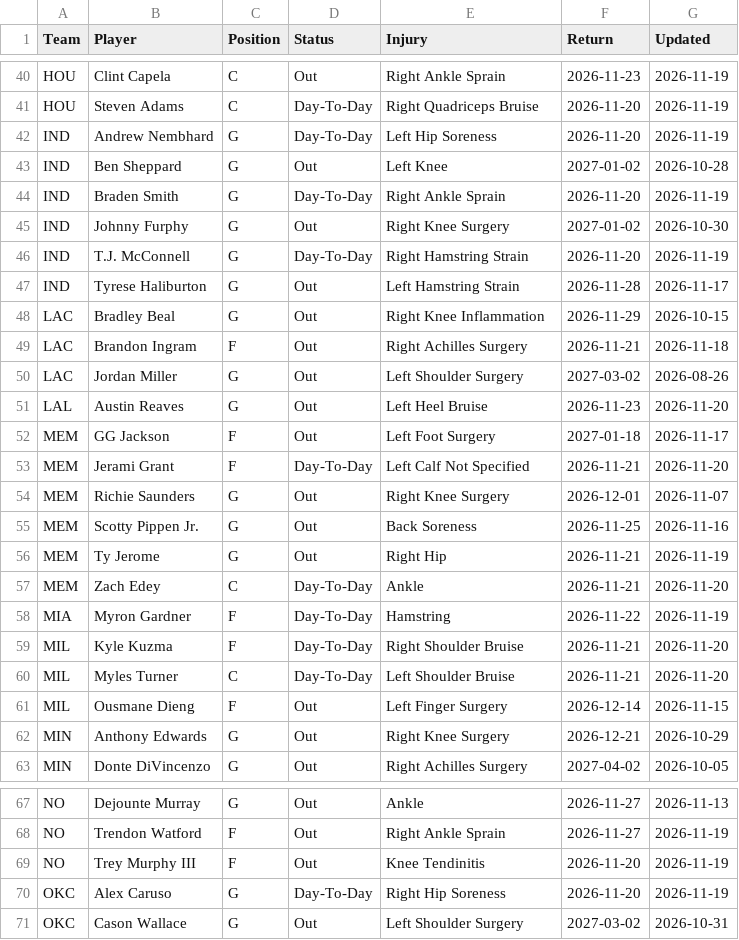
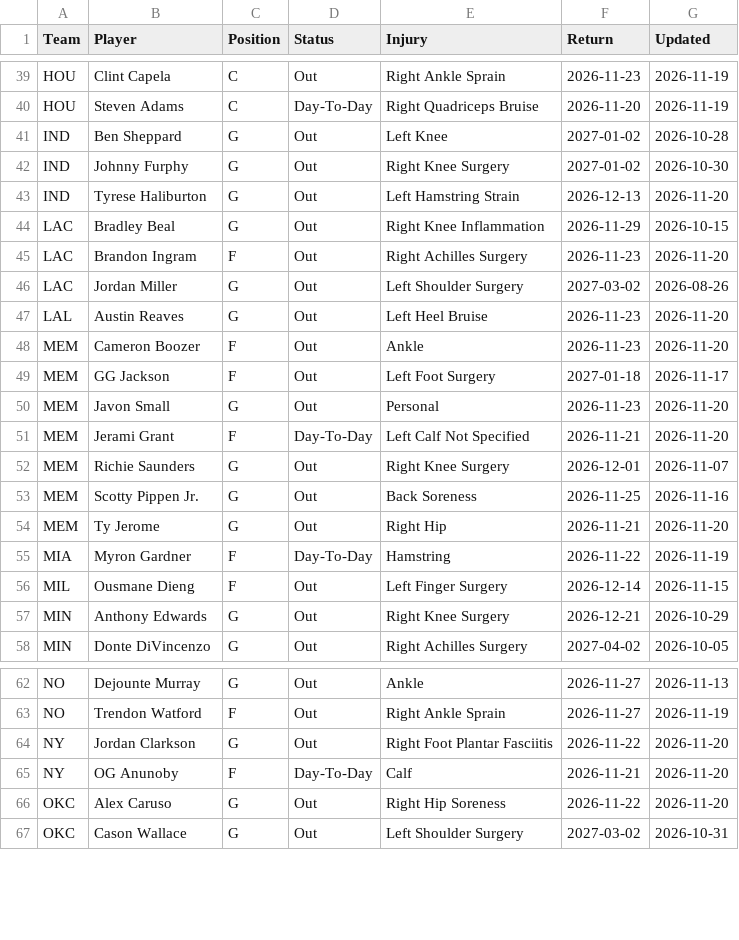
Before and after one commit to HitByOne/NBALedger, a CSV file: site/data/nba_2027_injury_report.csv, drawn as a sheet; only a part is shown, gaps mark what is left out; the diff covers the shown part only.

```diff
--- a/site/data/nba_2027_injury_report.csv
+++ b/site/data/nba_2027_injury_report.csv
@@ -41,13 +40,12 @@ HOU,Clint Capela,C,Out,Right Ankle Sprain,2026-11-23,2026-11-19
 HOU,Steven Adams,C,Day-To-Day,Right Quadriceps Bruise,2026-11-20,2026-11-19
-IND,Andrew Nembhard,G,Day-To-Day,Left Hip Soreness,2026-11-20,2026-11-19
 IND,Ben Sheppard,G,Out,Left Knee,2027-01-02,2026-10-28
-IND,Braden Smith,G,Day-To-Day,Right Ankle Sprain,2026-11-20,2026-11-19
 IND,Johnny Furphy,G,Out,Right Knee Surgery,2027-01-02,2026-10-30
-IND,T.J. McConnell,G,Day-To-Day,Right Hamstring Strain,2026-11-20,2026-11-19
-IND,Tyrese Haliburton,G,Out,Left Hamstring Strain,2026-11-28,2026-11-17
+IND,Tyrese Haliburton,G,Out,Left Hamstring Strain,2026-12-13,2026-11-20
 LAC,Bradley Beal,G,Out,Right Knee Inflammation,2026-11-29,2026-10-15
-LAC,Brandon Ingram,F,Out,Right Achilles Surgery,2026-11-21,2026-11-18
+LAC,Brandon Ingram,F,Out,Right Achilles Surgery,2026-11-23,2026-11-20
 LAC,Jordan Miller,G,Out,Left Shoulder Surgery,2027-03-02,2026-08-26
 LAL,Austin Reaves,G,Out,Left Heel Bruise,2026-11-23,2026-11-20
+MEM,Cameron Boozer,F,Out,Ankle,2026-11-23,2026-11-20
 MEM,GG Jackson,F,Out,Left Foot Surgery,2027-01-18,2026-11-17
+MEM,Javon Small,G,Out,Personal,2026-11-23,2026-11-20
 MEM,Jerami Grant,F,Day-To-Day,Left Calf Not Specified,2026-11-21,2026-11-20
@@ -55,7 +53,4 @@ MEM,Richie Saunders,G,Out,Right Knee Surgery,2026-12-01,2026-11-07
 MEM,Scotty Pippen Jr.,G,Out,Back Soreness,2026-11-25,2026-11-16
-MEM,Ty Jerome,G,Out,Right Hip,2026-11-21,2026-11-19
-MEM,Zach Edey,C,Day-To-Day,Ankle,2026-11-21,2026-11-20
+MEM,Ty Jerome,G,Out,Right Hip,2026-11-21,2026-11-20
 MIA,Myron Gardner,F,Day-To-Day,Hamstring,2026-11-22,2026-11-19
-MIL,Kyle Kuzma,F,Day-To-Day,Right Shoulder Bruise,2026-11-21,2026-11-20
-MIL,Myles Turner,C,Day-To-Day,Left Shoulder Bruise,2026-11-21,2026-11-20
 MIL,Ousmane Dieng,F,Out,Left Finger Surgery,2026-12-14,2026-11-15
@@ -68,4 +63,5 @@ NO,Dejounte Murray,G,Out,Ankle,2026-11-27,2026-11-13
 NO,Trendon Watford,F,Out,Right Ankle Sprain,2026-11-27,2026-11-19
-NO,Trey Murphy III,F,Out,Knee Tendinitis,2026-11-20,2026-11-19
-OKC,Alex Caruso,G,Day-To-Day,Right Hip Soreness,2026-11-20,2026-11-19
+NY,Jordan Clarkson,G,Out,Right Foot Plantar Fasciitis,2026-11-22,2026-11-20
+NY,OG Anunoby,F,Day-To-Day,Calf,2026-11-21,2026-11-20
+OKC,Alex Caruso,G,Out,Right Hip Soreness,2026-11-22,2026-11-20
 OKC,Cason Wallace,G,Out,Left Shoulder Surgery,2027-03-02,2026-10-31
```
Also changed, not shown: 3 added rows, 4 removed rows and 17 edited cells elsewhere in this file, site/data/nba_2027_prop_odds_status.csv, site/data/nba_2027_upcoming_matchups.csv.
